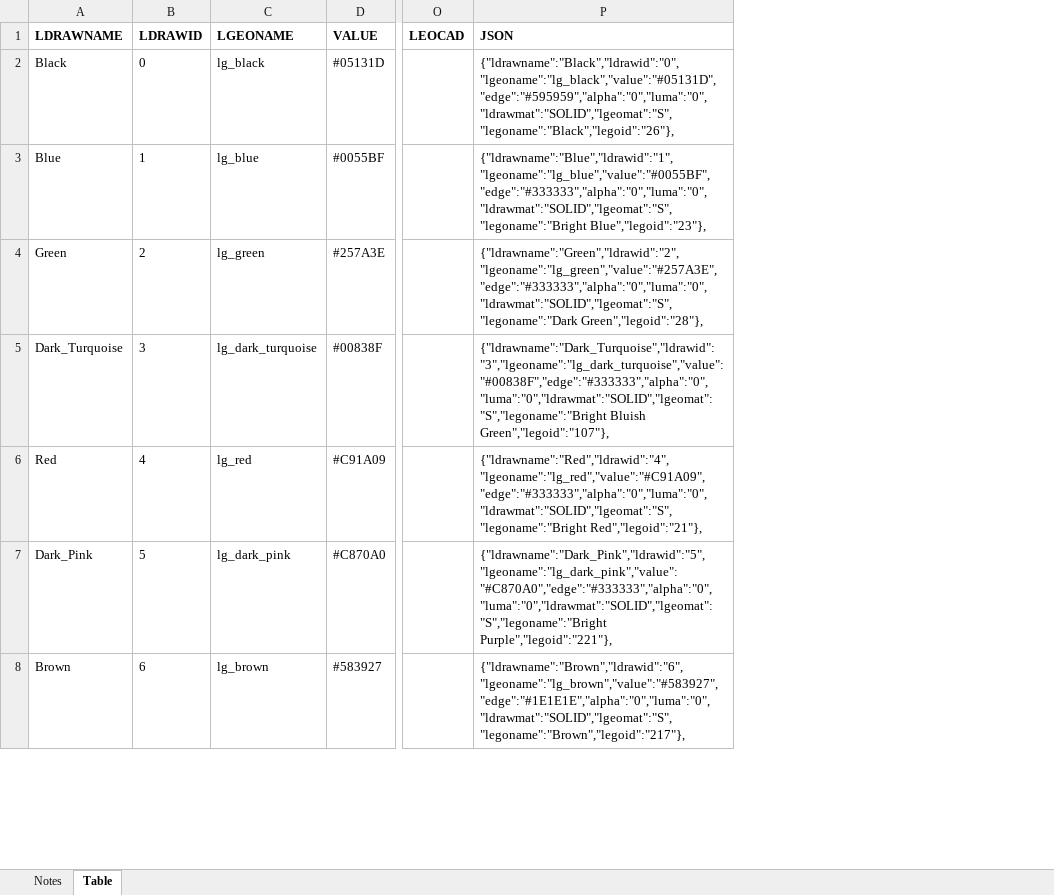
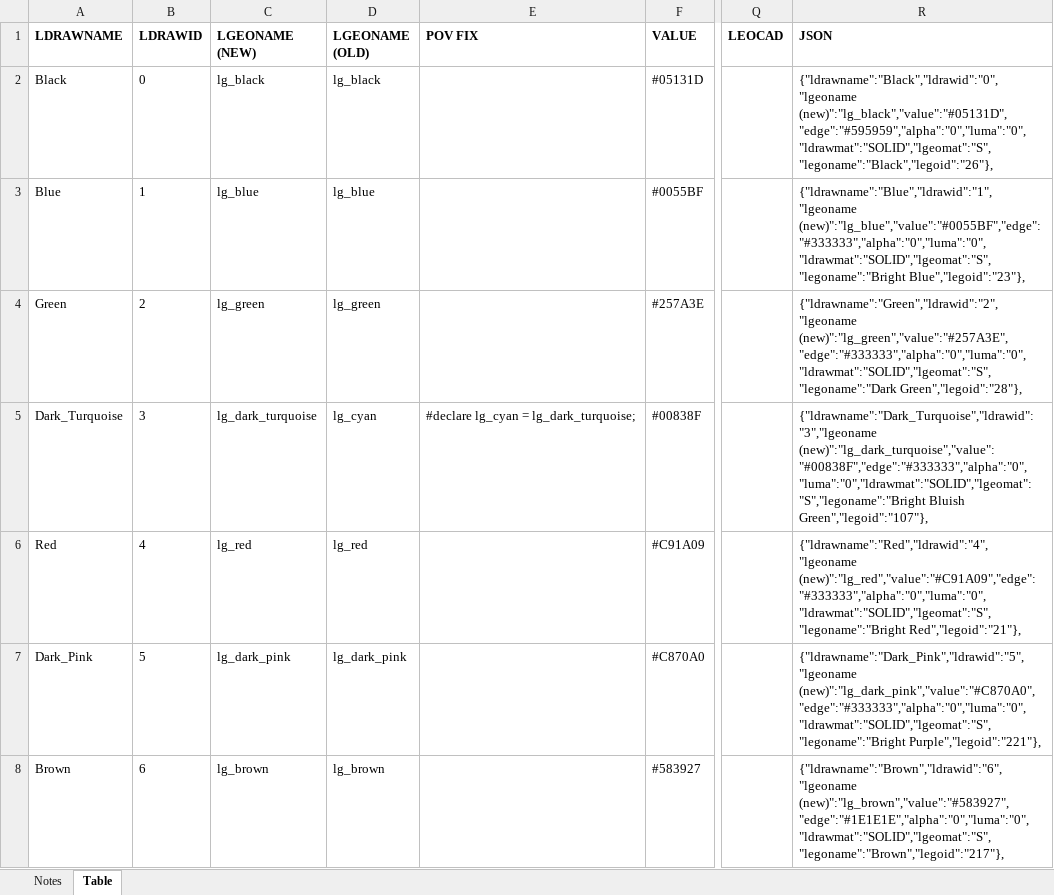
Before and after one commit to mjhorvath/LGEO-Management-Tools, an Excel workbook: tools/new/data_colors_new.xlsx, sheet Table, drawn as a sheet; only a part is shown, gaps mark what is left out; values as stored, in another font and other column widths than the file's, no borders; addresses are those after the commit; the diff covers the shown part only; the diff names each change by its address in the sheet, - before the commit and + after, or states it on an @@ line.

Commit message:
Updates to zero padding tools and spreadsheets.

```diff
--- a/tools/new/data_colors_new.xlsx (sheet Table)
+++ b/tools/new/data_colors_new.xlsx (sheet Table)
+column D (LGEONAME (OLD)), rows 2-8: lg_black | lg_blue | lg_green | lg_cyan | lg_red | lg_dark_pink | lg_brown
+column E (POV FIX), row 5: #declare lg_cyan = lg_dark_turquoise;
-C1: LGEONAME
+C1: LGEONAME (NEW)
-R2 (JSON): {"ldrawname":"Black","ldrawid":"0","lgeoname":"lg_black","value":"#05131D","edge":"#595959","alpha":"0","luma":"0","ldrawmat":"SOLID","lgeomat":"S","legoname":"Black","legoid":"26"},
+R2 (JSON): {"ldrawname":"Black","ldrawid":"0","lgeoname (new)":"lg_black","value":"#05131D","edge":"#595959","alpha":"0","luma":"0","ldrawmat":"SOLID","lgeomat":"S","legoname":"Black","legoid":"26"},
-R3 (JSON): {"ldrawname":"Blue","ldrawid":"1","lgeoname":"lg_blue","value":"#0055BF","edge":"#333333","alpha":"0","luma":"0","ldrawmat":"SOLID","lgeomat":"S","legoname":"Bright Blue","legoid":"23"},
+R3 (JSON): {"ldrawname":"Blue","ldrawid":"1","lgeoname (new)":"lg_blue","value":"#0055BF","edge":"#333333","alpha":"0","luma":"0","ldrawmat":"SOLID","lgeomat":"S","legoname":"Bright Blue","legoid":"23"},
-R4 (JSON): {"ldrawname":"Green","ldrawid":"2","lgeoname":"lg_green","value":"#257A3E","edge":"#333333","alpha":"0","luma":"0","ldrawmat":"SOLID","lgeomat":"S","legoname":"Dark Green","legoid":"28"},
+R4 (JSON): {"ldrawname":"Green","ldrawid":"2","lgeoname (new)":"lg_green","value":"#257A3E","edge":"#333333","alpha":"0","luma":"0","ldrawmat":"SOLID","lgeomat":"S","legoname":"Dark Green","legoid":"28"},
-R5 (JSON): {"ldrawname":"Dark_Turquoise","ldrawid":"3","lgeoname":"lg_dark_turquoise","value":"#00838F","edge":"#333333","alpha":"0","luma":"0","ldrawmat":"SOLID","lgeomat":"S","legoname":"Bright Bluish Green","legoid":"107"},
+R5 (JSON): {"ldrawname":"Dark_Turquoise","ldrawid":"3","lgeoname (new)":"lg_dark_turquoise","value":"#00838F","edge":"#333333","alpha":"0","luma":"0","ldrawmat":"SOLID","lgeomat":"S","legoname":"Bright Bluish Green","legoid":"107"},
-R6 (JSON): {"ldrawname":"Red","ldrawid":"4","lgeoname":"lg_red","value":"#C91A09","edge":"#333333","alpha":"0","luma":"0","ldrawmat":"SOLID","lgeomat":"S","legoname":"Bright Red","legoid":"21"},
+R6 (JSON): {"ldrawname":"Red","ldrawid":"4","lgeoname (new)":"lg_red","value":"#C91A09","edge":"#333333","alpha":"0","luma":"0","ldrawmat":"SOLID","lgeomat":"S","legoname":"Bright Red","legoid":"21"},
-R7 (JSON): {"ldrawname":"Dark_Pink","ldrawid":"5","lgeoname":"lg_dark_pink","value":"#C870A0","edge":"#333333","alpha":"0","luma":"0","ldrawmat":"SOLID","lgeomat":"S","legoname":"Bright Purple","legoid":"221"},
+R7 (JSON): {"ldrawname":"Dark_Pink","ldrawid":"5","lgeoname (new)":"lg_dark_pink","value":"#C870A0","edge":"#333333","alpha":"0","luma":"0","ldrawmat":"SOLID","lgeomat":"S","legoname":"Bright Purple","legoid":"221"},
-R8 (JSON): {"ldrawname":"Brown","ldrawid":"6","lgeoname":"lg_brown","value":"#583927","edge":"#1E1E1E","alpha":"0","luma":"0","ldrawmat":"SOLID","lgeomat":"S","legoname":"Brown","legoid":"217"},
+R8 (JSON): {"ldrawname":"Brown","ldrawid":"6","lgeoname (new)":"lg_brown","value":"#583927","edge":"#1E1E1E","alpha":"0","luma":"0","ldrawmat":"SOLID","lgeomat":"S","legoname":"Brown","legoid":"217"},
```
Also changed, not shown: 1 added row, 1 removed row and 157 edited cells elsewhere in this sheet, 14 other files.
